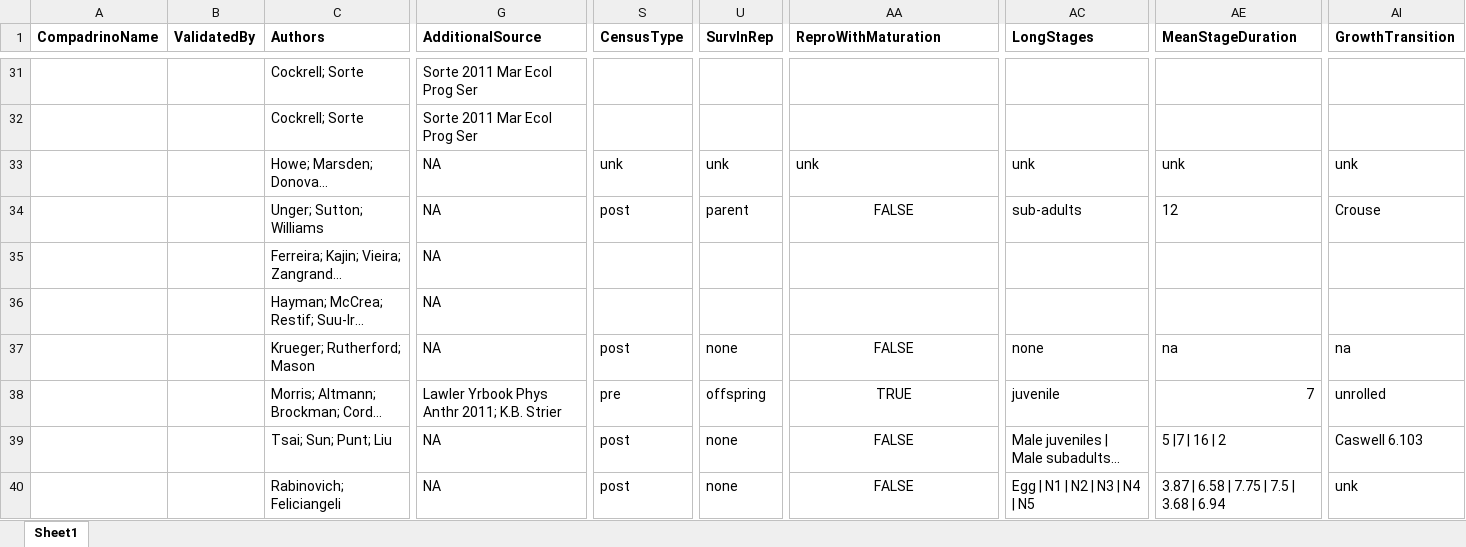
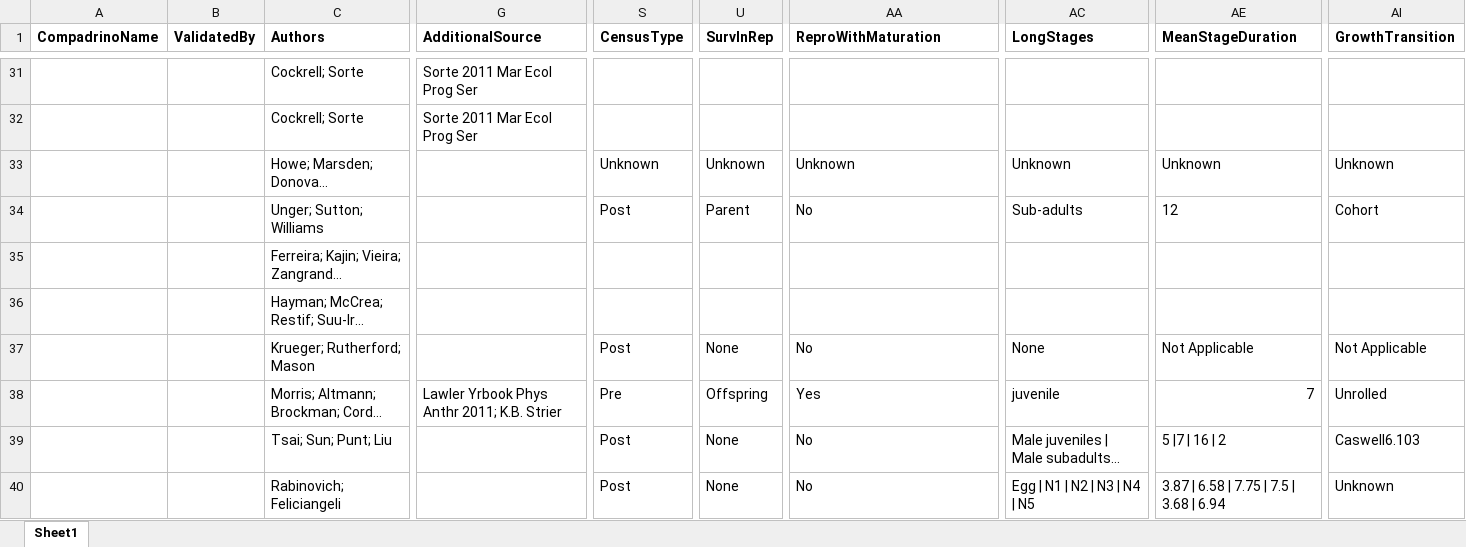
Before and after one commit to BruceKendall/MPM-errors, an Excel workbook: reports/Protocol_test_Kendall.xlsx, sheet Sheet1, drawn as a sheet; only a part is shown, gaps mark what is left out; long unchanged cells end in …; values as stored, in another font and other column widths than the file's, no borders; the diff covers the shown part only; the diff names each change by its address in the sheet, - before the commit and + after, or states it on an @@ line.

```diff
--- a/reports/Protocol_test_Kendall.xlsx (sheet Sheet1)
+++ b/reports/Protocol_test_Kendall.xlsx (sheet Sheet1)
-G33:G37 (AdditionalSource): NA
+G33:G37 (AdditionalSource): (empty)
-S33 (CensusType): unk
+S33 (CensusType): Unknown
-U33 (SurvInRep): unk
+U33 (SurvInRep): Unknown
-AA33 (ReproWithMaturation): unk
+AA33 (ReproWithMaturation): Unknown
-AC33 (LongStages): unk
+AC33 (LongStages): Unknown
-AE33 (MeanStageDuration): unk
+AE33 (MeanStageDuration): Unknown
-AI33 (GrowthTransition): unk
+AI33 (GrowthTransition): Unknown
-S34 (CensusType): post
+S34 (CensusType): Post
-U34 (SurvInRep): parent
+U34 (SurvInRep): Parent
-AA34 (ReproWithMaturation): FALSE
+AA34 (ReproWithMaturation): No
-AA34 alignment: center
+AA34 alignment: left
-AC34 (LongStages): sub-adults
+AC34 (LongStages): Sub-adults
-AI34 (GrowthTransition): Crouse
+AI34 (GrowthTransition): Cohort
-S37 (CensusType): post
+S37 (CensusType): Post
-U37 (SurvInRep): none
+U37 (SurvInRep): None
-AA37 (ReproWithMaturation): FALSE
+AA37 (ReproWithMaturation): No
-AA37:AA40 alignment: center
+AA37:AA40 alignment: left
-AC37 (LongStages): none
+AC37 (LongStages): None
-AE37 (MeanStageDuration): na
+AE37 (MeanStageDuration): Not Applicable
-AI37 (GrowthTransition): na
+AI37 (GrowthTransition): Not Applicable
-S38 (CensusType): pre
+S38 (CensusType): Pre
-U38 (SurvInRep): offspring
+U38 (SurvInRep): Offspring
-AA38 (ReproWithMaturation): TRUE
+AA38 (ReproWithMaturation): Yes
-AI38 (GrowthTransition): unrolled
+AI38 (GrowthTransition): Unrolled
-G39:G40 (AdditionalSource): NA
+G39:G40 (AdditionalSource): (empty)
-S39:S40 (CensusType): post
+S39:S40 (CensusType): Post
-U39:U40 (SurvInRep): none
+U39:U40 (SurvInRep): None
-AA39:AA40 (ReproWithMaturation): FALSE
+AA39:AA40 (ReproWithMaturation): No
-AI39 (GrowthTransition): Caswell 6.103
+AI39 (GrowthTransition): Caswell6.103
-AI40 (GrowthTransition): unk
+AI40 (GrowthTransition): Unknown
```
Also changed, not shown: 124 edited cells and cell formats elsewhere in this sheet.
